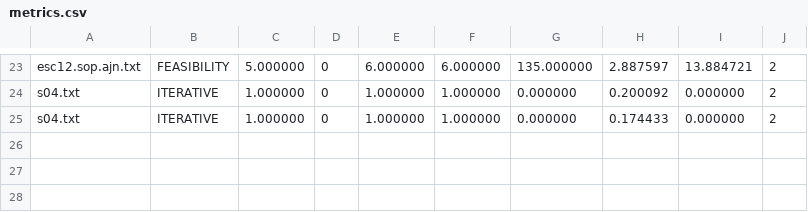
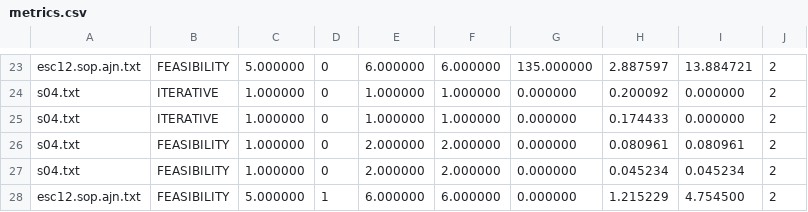
Before and after one commit to evellynsc/arboreal-jump-number-algorithms, a CSV file: results/metrics.csv, drawn as a sheet; only a part is shown, gaps mark what is left out.

```diff
--- a/results/metrics.csv
+++ b/results/metrics.csv
@@ -25 +25,4 @@ s04.txt;ITERATIVE;1.000000;0;1.000000;1.000000;0.000000;0.200092;0.000000;2
 s04.txt;ITERATIVE;1.000000;0;1.000000;1.000000;0.000000;0.174433;0.000000;2
+s04.txt;FEASIBILITY;1.000000;0;2.000000;2.000000;0.000000;0.080961;0.080961;2
+s04.txt;FEASIBILITY;1.000000;0;2.000000;2.000000;0.000000;0.045234;0.045234;2
+esc12.sop.ajn.txt;FEASIBILITY;5.000000;1;6.000000;6.000000;0.000000;1.215229;4.754500;2
```
Also changed, not shown: 14 other files.
